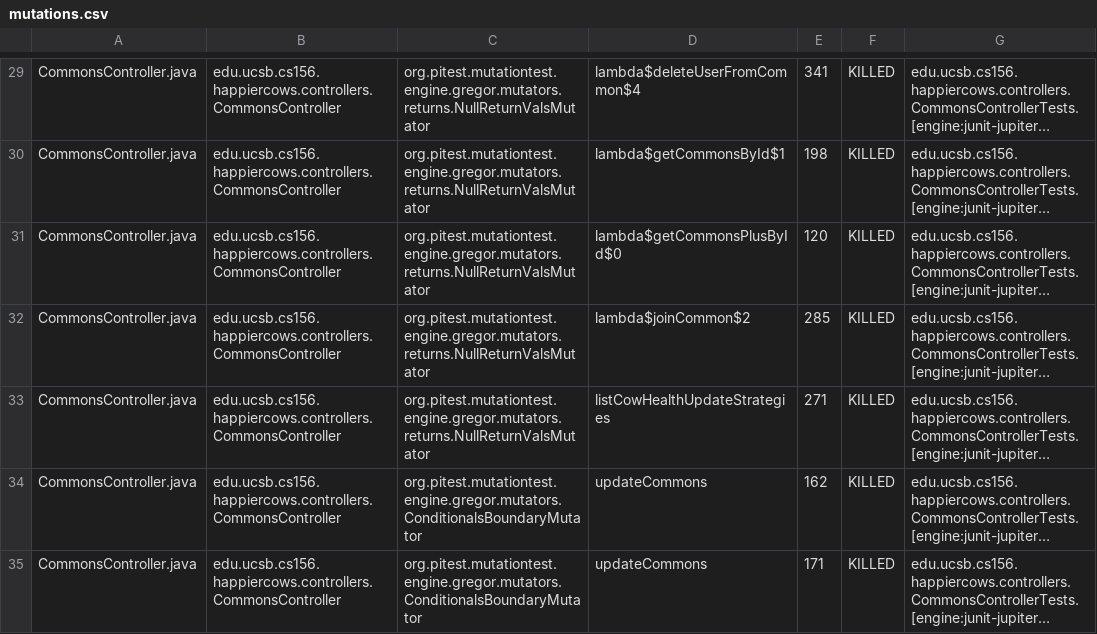
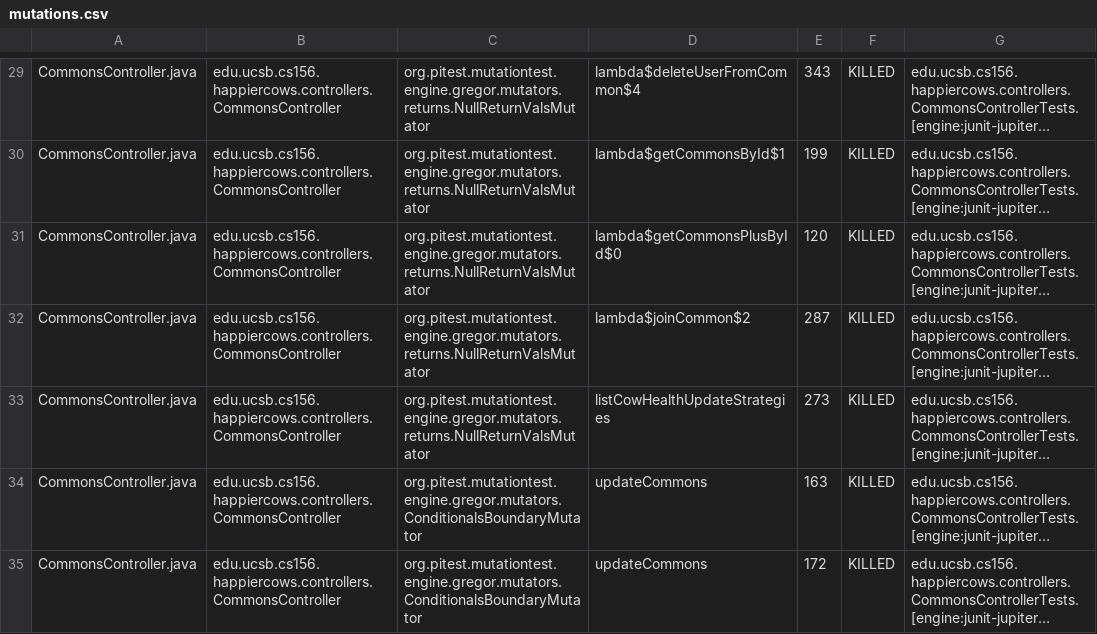
Before and after one commit to ucsb-cs156-w24/proj-happycows-w24-4pm-2, a CSV file: prs/30/pitest/mutations.csv, drawn as a sheet; only a part is shown, gaps mark what is left out; long unchanged cells end in …; the diff covers the shown part only; the diff names each change by its address in the sheet, - before the commit and + after, or states it on an @@ line.

```diff
--- a/prs/30/pitest/mutations.csv
+++ b/prs/30/pitest/mutations.csv
-E29: 341
+E29: 343
-E30: 198
+E30: 199
-E32: 285
+E32: 287
-E33: 271
+E33: 273
-E34: 162
+E34: 163
-E35: 171
+E35: 172
```
Also changed, not shown: 1 added row and 95 edited cells elsewhere in this file, 50 other files.
